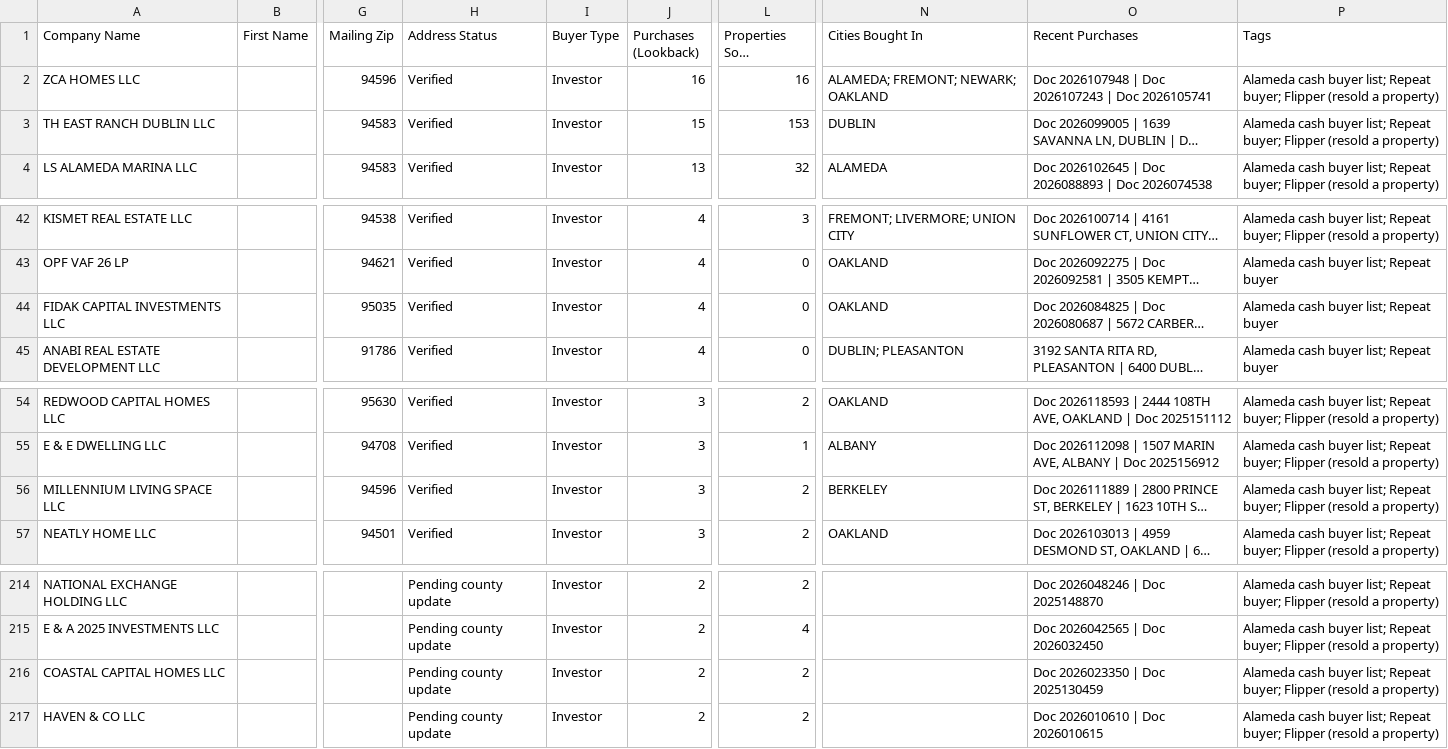
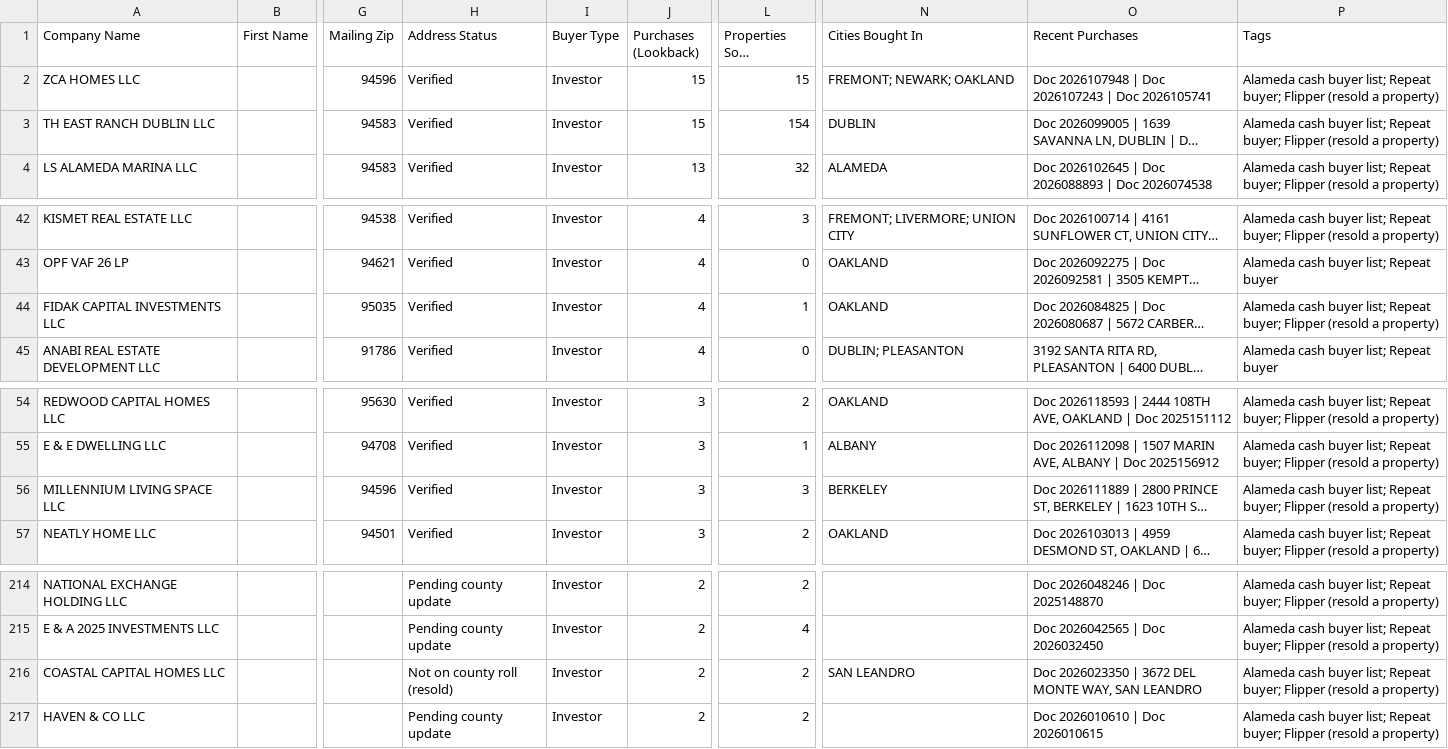
Before and after one commit to mralexdm/AlamedaCounty_Intel, a CSV file: dashboard/buyers_ghl.csv, drawn as a sheet; only a part is shown, gaps mark what is left out; long unchanged cells end in …; the diff covers the shown part only; the diff names each change by its address in the sheet, - before the commit and + after, or states it on an @@ line.

```diff
--- a/dashboard/buyers_ghl.csv
+++ b/dashboard/buyers_ghl.csv
-J2 (Purchases (Lookback)): 16
+J2 (Purchases (Lookback)): 15
-L2 (Properties Sold (Lookback)): 16
+L2 (Properties Sold (Lookback)): 15
-N2 (Cities Bought In): ALAMEDA; FREMONT; NEWARK; OAKLAND
+N2 (Cities Bought In): FREMONT; NEWARK; OAKLAND
-L3 (Properties Sold (Lookback)): 153
+L3 (Properties Sold (Lookback)): 154
-L44 (Properties Sold (Lookback)): 0
+L44 (Properties Sold (Lookback)): 1
-P44 (Tags): …list; Repeat buyer
+P44 (Tags): …list; Repeat buyer; Flipper (resold a property)
-L56 (Properties Sold (Lookback)): 2
+L56 (Properties Sold (Lookback)): 3
-H216 (Address Status): Pending county update
+H216 (Address Status): Not on county roll (resold)
-N216 (Cities Bought In): (empty)
+N216 (Cities Bought In): SAN LEANDRO
-O216 (Recent Purchases): Doc 2026023350 | Doc 2025130459
+O216 (Recent Purchases): Doc 2026023350 | 3672 DEL MONTE WAY, SAN LEANDRO
```
Also changed, not shown: 2 added rows, 5 removed rows and 19 edited cells elsewhere in this file, data/buyers_ghl.csv, 11 other files.
